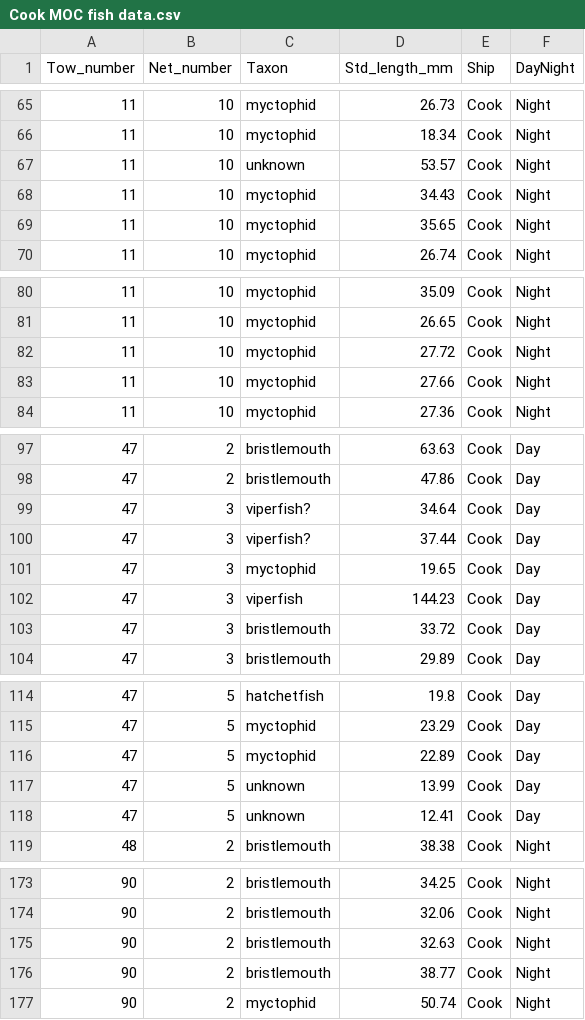
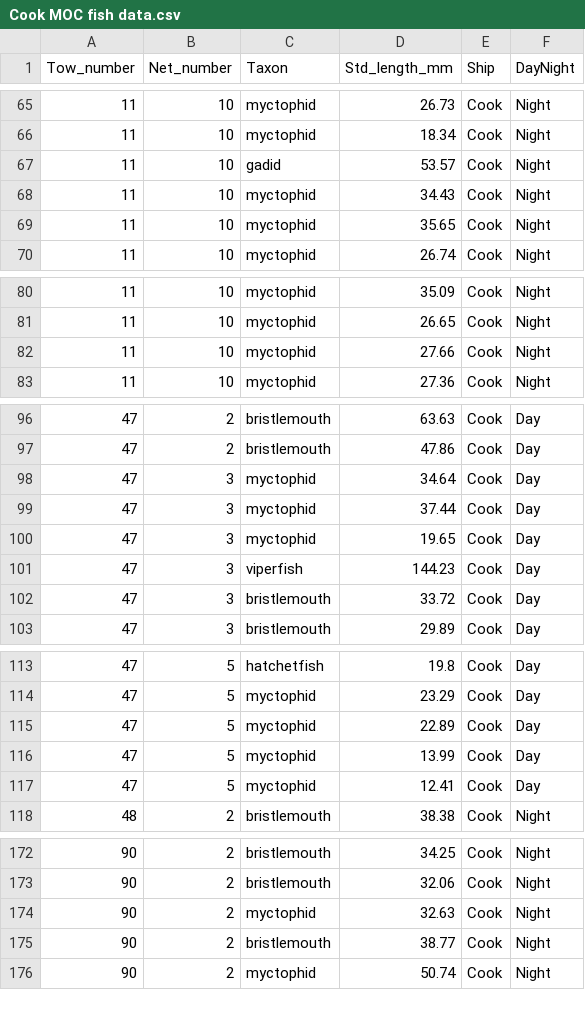
Before and after one commit to hmcmonagle/Fish-carbon-flux-N-Atlantic, a CSV file: data/MOCNESS_data/MOCNESS 1 Cook/Cook MOC fish data.csv, drawn as a sheet; only a part is shown, gaps mark what is left out.

```diff
--- a/data/MOCNESS_data/MOCNESS 1 Cook/Cook MOC fish data.csv
+++ b/data/MOCNESS_data/MOCNESS 1 Cook/Cook MOC fish data.csv
@@ -66,3 +66,3 @@
 11,10,myctophid,18.34,Cook,Night
-11,10,unknown,53.57,Cook,Night
+11,10,gadid,53.57,Cook,Night
 11,10,myctophid,34.43,Cook,Night
@@ -81,3 +81,2 @@
 11,10,myctophid,26.65,Cook,Night
-11,10,myctophid,27.72,Cook,Night
 11,10,myctophid,27.66,Cook,Night
@@ -98,4 +97,4 @@
 47,2,bristlemouth,47.86,Cook,Day
-47,3,viperfish?,34.64,Cook,Day
-47,3,viperfish?,37.44,Cook,Day
+47,3,myctophid,34.64,Cook,Day
+47,3,myctophid,37.44,Cook,Day
 47,3,myctophid,19.65,Cook,Day
@@ -116,4 +115,4 @@
 47,5,myctophid,22.89,Cook,Day
-47,5,unknown,13.99,Cook,Day
-47,5,unknown,12.41,Cook,Day
+47,5,myctophid,13.99,Cook,Day
+47,5,myctophid,12.41,Cook,Day
 48,2,bristlemouth,38.38,Cook,Night
@@ -174,3 +173,3 @@
 90,2,bristlemouth,32.06,Cook,Night
-90,2,bristlemouth,32.63,Cook,Night
+90,2,myctophid,32.63,Cook,Night
 90,2,bristlemouth,38.77,Cook,Night
```
Also changed, not shown: analysis/MC_results.csv, analysis/MC_results_NM.csv, 30 other files.
